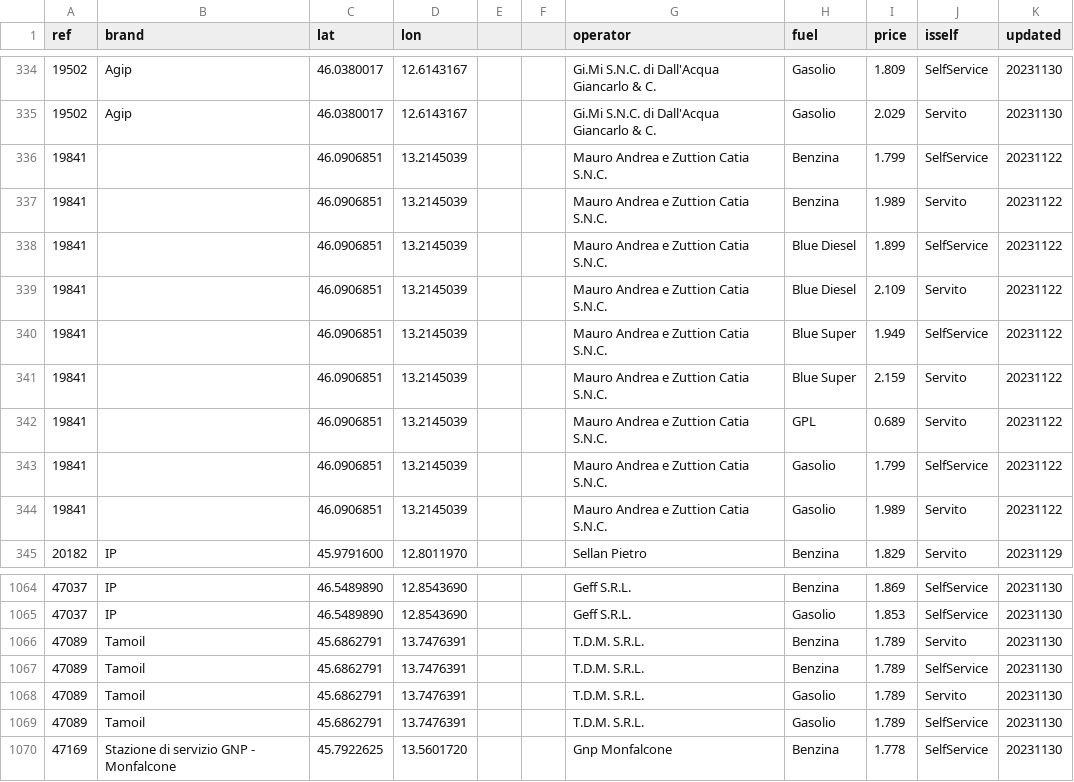
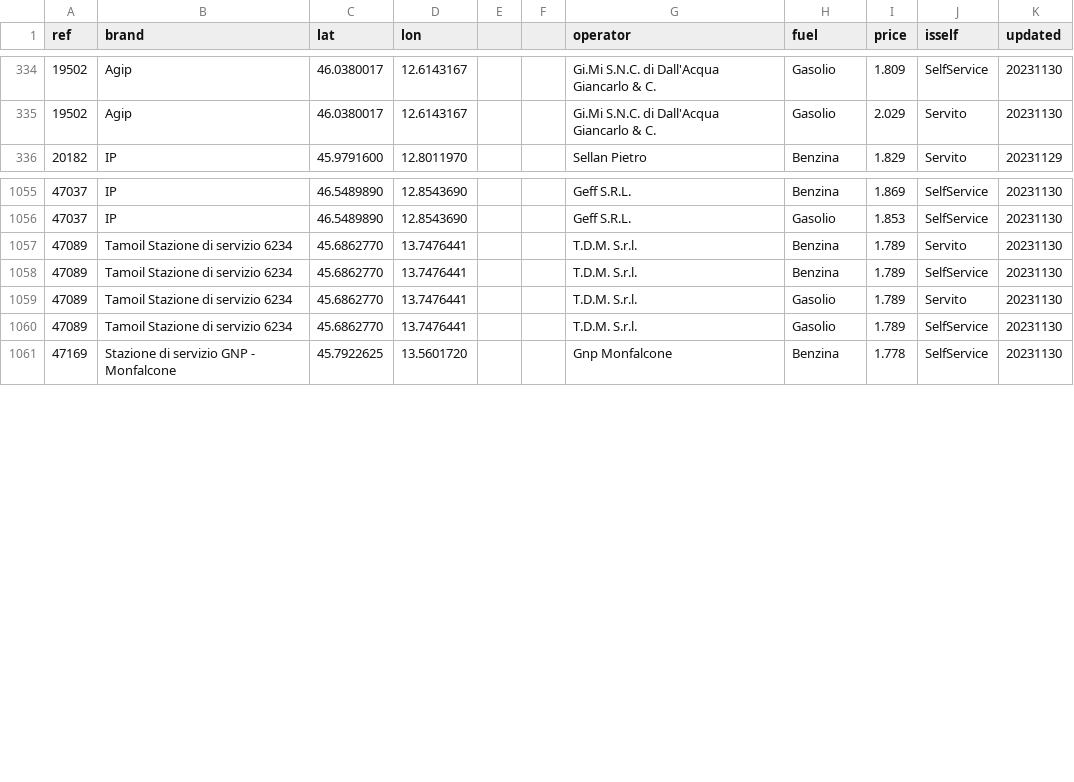
Before and after one commit to cascafico/FuelPrices, a CSV file: fuel.csv, drawn as a sheet; only a part is shown, gaps mark what is left out.

```diff
--- a/fuel.csv
+++ b/fuel.csv
@@ -335,11 +335,2 @@ ref;brand;lat;lon;;;operator;fuel;price;isself;updated
 19502;Agip;46.0380017;12.6143167;;;Gi.Mi S.N.C. di Dall'Acqua Giancarlo & C.;Gasolio;2.029;Servito;20231130
-19841;;46.0906851;13.2145039;;;Mauro Andrea e Zuttion Catia S.N.C.;Benzina;1.799;SelfService;20231122
-19841;;46.0906851;13.2145039;;;Mauro Andrea e Zuttion Catia S.N.C.;Benzina;1.989;Servito;20231122
-19841;;46.0906851;13.2145039;;;Mauro Andrea e Zuttion Catia S.N.C.;Blue Diesel;1.899;SelfService;20231122
-19841;;46.0906851;13.2145039;;;Mauro Andrea e Zuttion Catia S.N.C.;Blue Diesel;2.109;Servito;20231122
-19841;;46.0906851;13.2145039;;;Mauro Andrea e Zuttion Catia S.N.C.;Blue Super;1.949;SelfService;20231122
-19841;;46.0906851;13.2145039;;;Mauro Andrea e Zuttion Catia S.N.C.;Blue Super;2.159;Servito;20231122
-19841;;46.0906851;13.2145039;;;Mauro Andrea e Zuttion Catia S.N.C.;GPL;0.689;Servito;20231122
-19841;;46.0906851;13.2145039;;;Mauro Andrea e Zuttion Catia S.N.C.;Gasolio;1.799;SelfService;20231122
-19841;;46.0906851;13.2145039;;;Mauro Andrea e Zuttion Catia S.N.C.;Gasolio;1.989;Servito;20231122
 20182;IP;45.9791600;12.8011970;;;Sellan Pietro;Benzina;1.829;Servito;20231129
@@ -1065,6 +1056,6 @@ ref;brand;lat;lon;;;operator;fuel;price;isself;updated
 47037;IP;46.5489890;12.8543690;;;Geff S.R.L.;Gasolio;1.853;SelfService;20231130
-47089;Tamoil;45.6862791;13.7476391;;;T.D.M. S.R.L.;Benzina;1.789;Servito;20231130
-47089;Tamoil;45.6862791;13.7476391;;;T.D.M. S.R.L.;Benzina;1.789;SelfService;20231130
-47089;Tamoil;45.6862791;13.7476391;;;T.D.M. S.R.L.;Gasolio;1.789;Servito;20231130
-47089;Tamoil;45.6862791;13.7476391;;;T.D.M. S.R.L.;Gasolio;1.789;SelfService;20231130
+47089;Tamoil Stazione di servizio 6234;45.6862770;13.7476441;;;T.D.M. S.r.l.;Benzina;1.789;Servito;20231130
+47089;Tamoil Stazione di servizio 6234;45.6862770;13.7476441;;;T.D.M. S.r.l.;Benzina;1.789;SelfService;20231130
+47089;Tamoil Stazione di servizio 6234;45.6862770;13.7476441;;;T.D.M. S.r.l.;Gasolio;1.789;Servito;20231130
+47089;Tamoil Stazione di servizio 6234;45.6862770;13.7476441;;;T.D.M. S.r.l.;Gasolio;1.789;SelfService;20231130
 47169;Stazione di servizio GNP - Monfalcone;45.7922625;13.5601720;;;Gnp Monfalcone;Benzina;1.778;SelfService;20231130
```
Also changed, not shown: anagrafica_impianti_osm.csv, benzina.csv, 3 other files.
